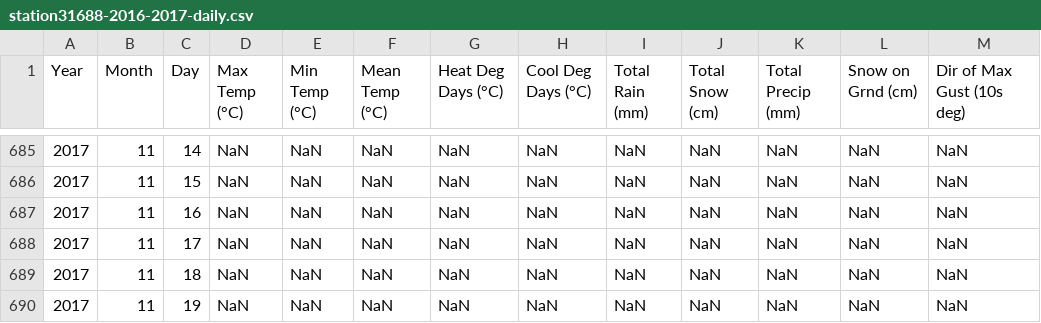
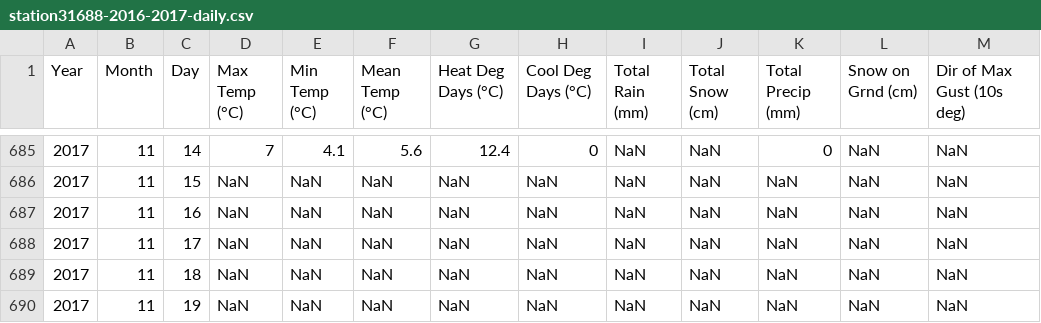
Before and after one commit to jasonbrodeur/EC_Wx_tools, a CSV file: Data/station31688-2016-2017-daily.csv, drawn as a sheet; only a part is shown, gaps mark what is left out; the diff covers the shown part only; the diff names each change by its address in the sheet, - before the commit and + after, or states it on an @@ line.

```diff
--- a/Data/station31688-2016-2017-daily.csv
+++ b/Data/station31688-2016-2017-daily.csv
-D685 (Max Temp (°C)): NaN
+D685 (Max Temp (°C)): 7
-E685 (Min Temp (°C)): NaN
+E685 (Min Temp (°C)): 4.1
-F685 (Mean Temp (°C)): NaN
+F685 (Mean Temp (°C)): 5.6
-G685 (Heat Deg Days (°C)): NaN
+G685 (Heat Deg Days (°C)): 12.4
-H685 (Cool Deg Days (°C)): NaN
+H685 (Cool Deg Days (°C)): 0
-K685 (Total Precip (mm)): NaN
+K685 (Total Precip (mm)): 0
```
Also changed, not shown: 36 edited cells elsewhere in this file, Data/station27600-2016-2017-daily.csv, 4 other files.
